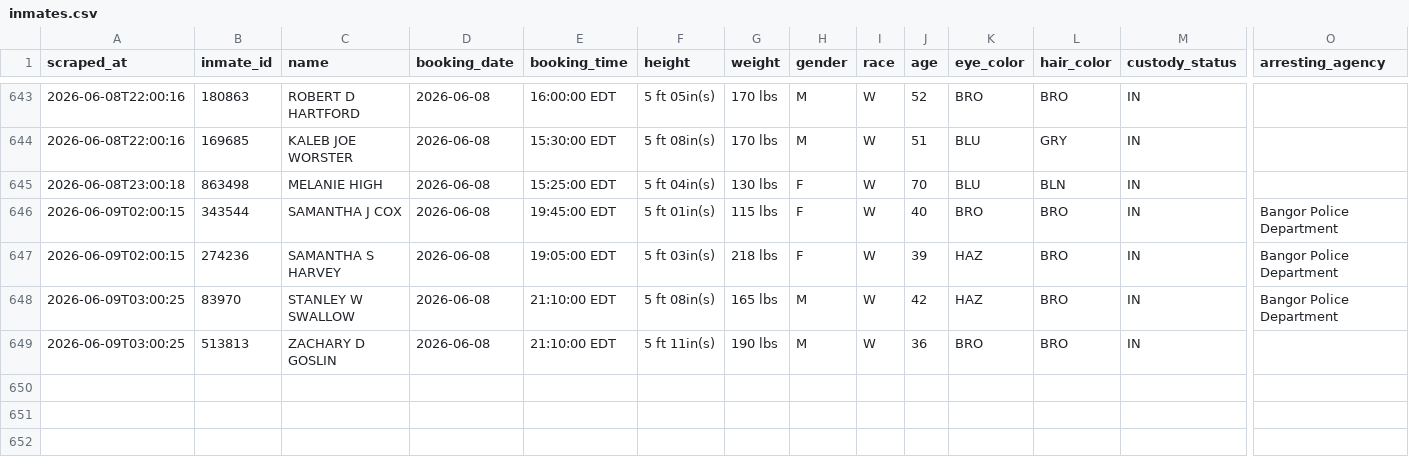
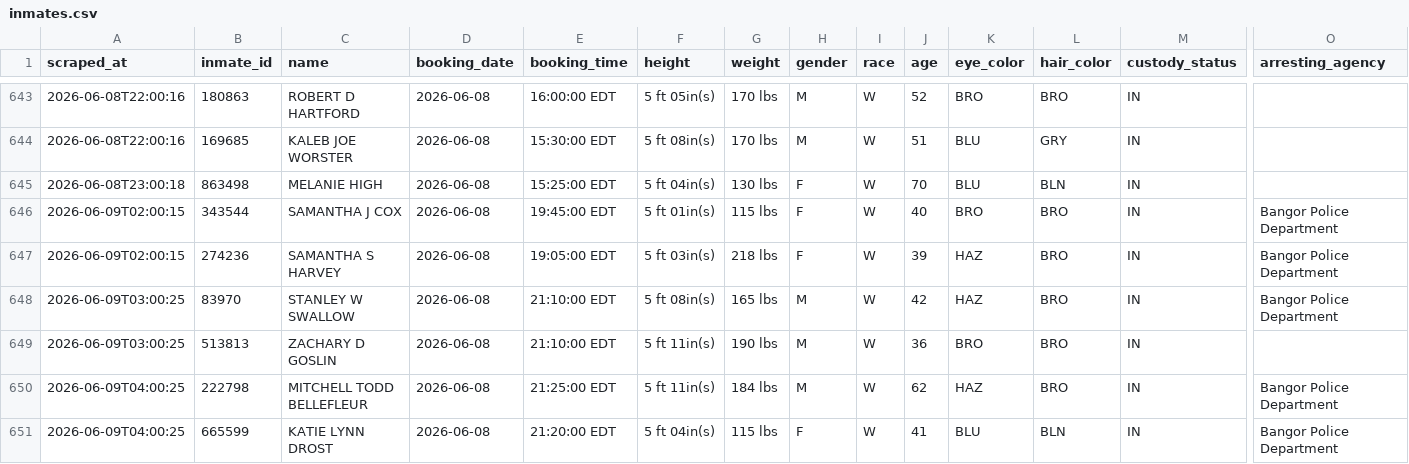
Before and after one commit to sloftus-lab/InmateScraper, a CSV file: inmates.csv, drawn as a sheet; only a part is shown, gaps mark what is left out; rows hold the shown columns only; the diff names each change by its address in the sheet, - before the commit and + after, or states it on an @@ line.

```diff
--- a/inmates.csv
+++ b/inmates.csv
+row 650: 2026-06-09T04:00:25 | 222798 | MITCHELL TODD BELLEFLEUR | 2026-06-08 | 21:25:00 EDT | 5 ft 11in(s) | 184 lbs | M | W | 62 | HAZ | BRO | IN | Bangor Police Department
+row 651: 2026-06-09T04:00:25 | 665599 | KATIE LYNN DROST | 2026-06-08 | 21:20:00 EDT | 5 ft 04in(s) | 115 lbs | F | W | 41 | BLU | BLN | IN | Bangor Police Department
```
Also changed, not shown: 2 other files.
